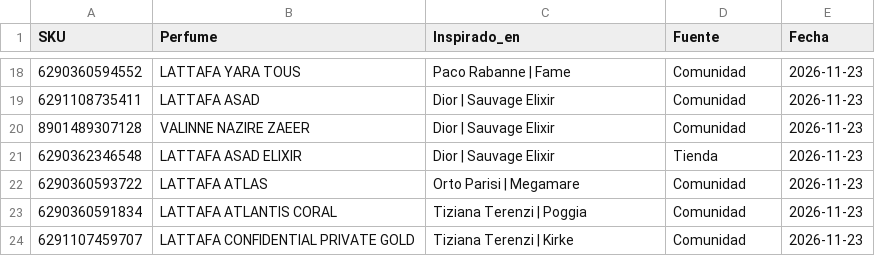
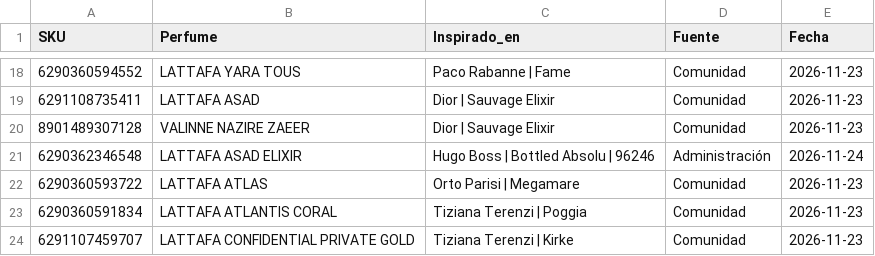
Before and after one commit to julietagonzalezmarin/perfuma-app, a CSV file: inspiraciones.csv, drawn as a sheet; only a part is shown, gaps mark what is left out; the diff covers the shown part only.

```diff
--- a/inspiraciones.csv
+++ b/inspiraciones.csv
@@ -20,3 +20,3 @@ SKU,Perfume,Inspirado_en,Fuente,Fecha
 8901489307128,VALINNE NAZIRE ZAEER,Dior | Sauvage Elixir,Comunidad,2026-11-23
-6290362346548,LATTAFA ASAD ELIXIR,Dior | Sauvage Elixir,Tienda,2026-11-23
+6290362346548,LATTAFA ASAD ELIXIR,Hugo Boss | Bottled Absolu | 96246,Administración,2026-11-24
 6290360593722,LATTAFA ATLAS,Orto Parisi | Megamare,Comunidad,2026-11-23
```
Also changed, not shown: 24 added rows elsewhere in this file.
